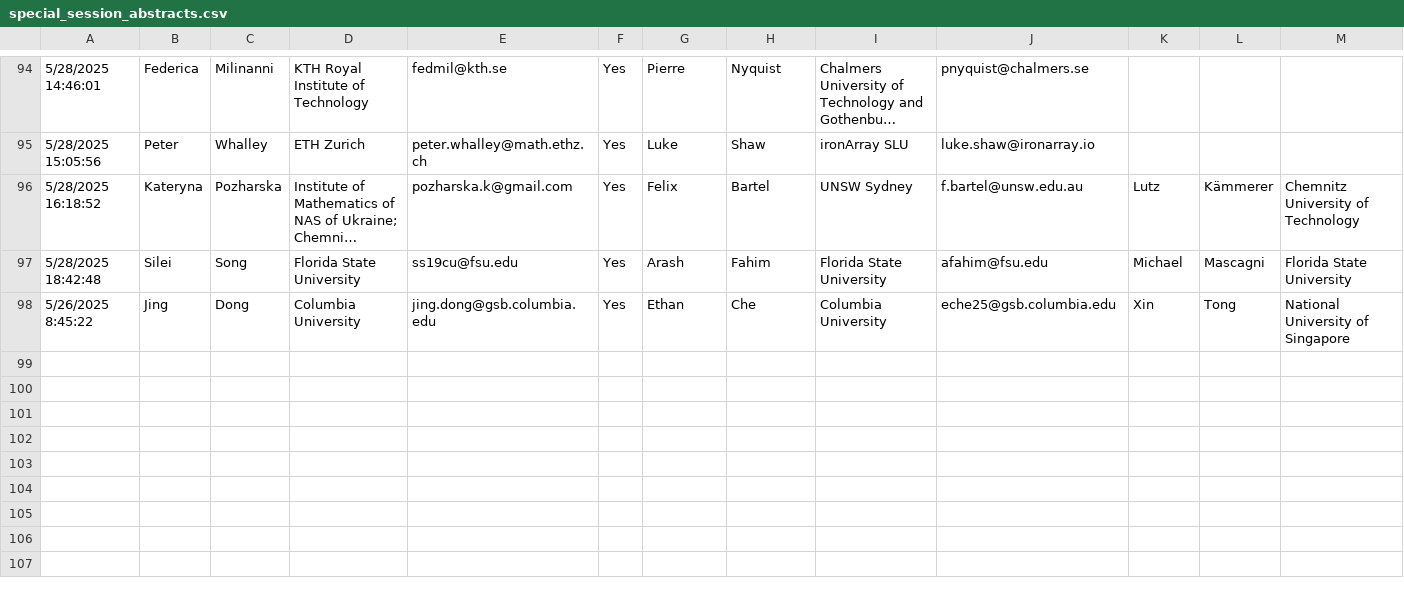
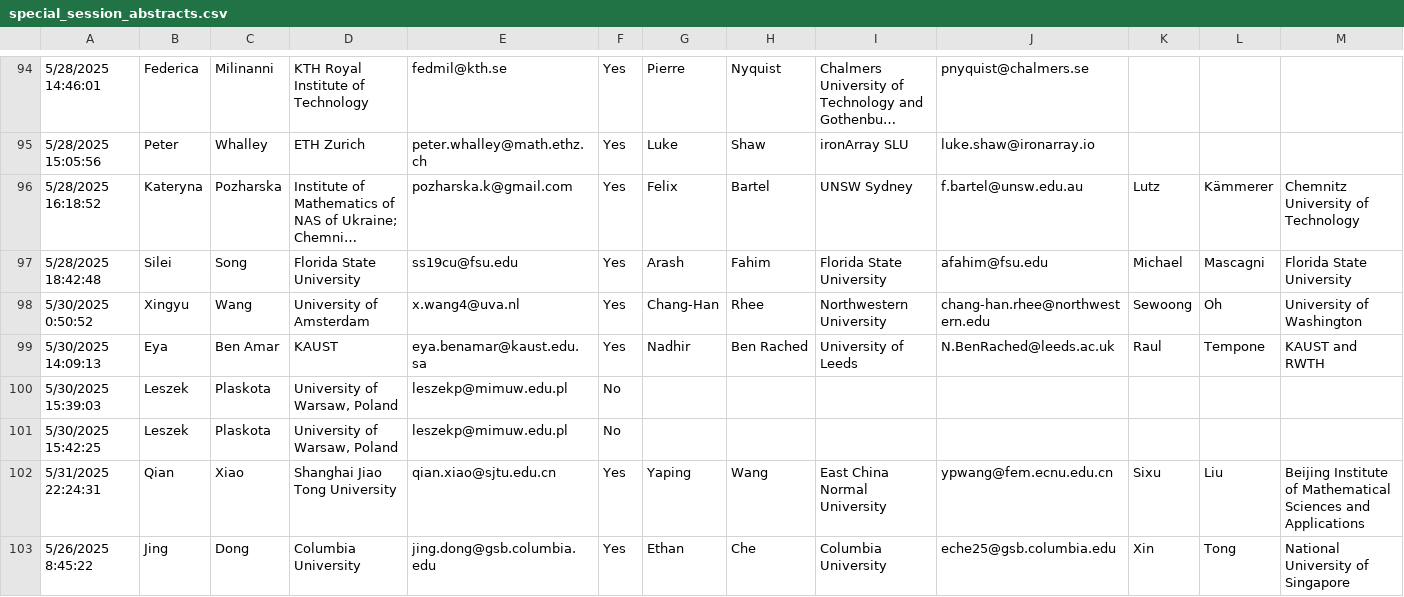
Before and after one commit to fjhickernell/MCM-2025-Program, a CSV file: preprocess/input/special_session_abstracts.csv, drawn as a sheet; only a part is shown, gaps mark what is left out; long unchanged cells end in …; rows hold the shown columns only; the diff names each change by its address in the sheet, - before the commit and + after, or states it on an @@ line.

```diff
--- a/preprocess/input/special_session_abstracts.csv
+++ b/preprocess/input/special_session_abstracts.csv
+row 98: 5/30/2025 0:50:52 | Xingyu | Wang | University of Amsterdam | x.wang4@uva.nl | Yes | Chang-Han | Rhee | Northwestern University | chang-han.rhee@northwestern.edu | Sewoong | Oh | University of Washington
+row 99: 5/30/2025 14:09:13 | Eya | Ben Amar | KAUST | eya.benamar@kaust.edu.sa | Yes | Nadhir | Ben Rached | University of Leeds | N.BenRached@leeds.ac.uk | Raul | Tempone | KAUST and RWTH
+row 100: 5/30/2025 15:39:03 | Leszek | Plaskota | University of Warsaw, Poland | leszekp@mimuw.edu.pl | No
+row 101: 5/30/2025 15:42:25 | Leszek | Plaskota | University of Warsaw, Poland | leszekp@mimuw.edu.pl | No
+row 102: 5/31/2025 22:24:31 | Qian | Xiao | Shanghai Jiao Tong University | qian.xiao@sjtu.edu.cn | Yes | Yaping | Wang | East China Normal University | ypwang@fem.ecnu.edu.cn | Sixu | Liu | Beijing Institute of Mathematical Sciences and Applications
```
Also changed, not shown: preprocess/input/schedule.csv, preprocess/interim/schedule_gsheet.csv, 42 other files.
